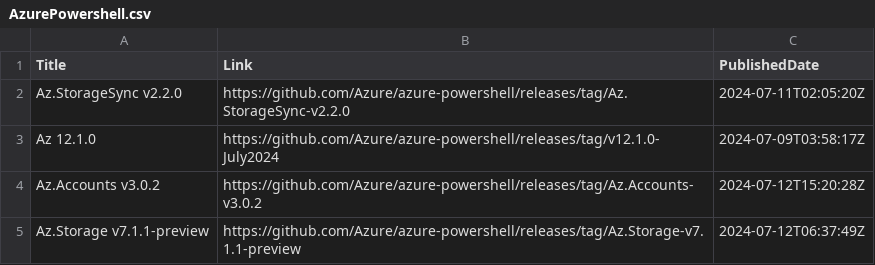
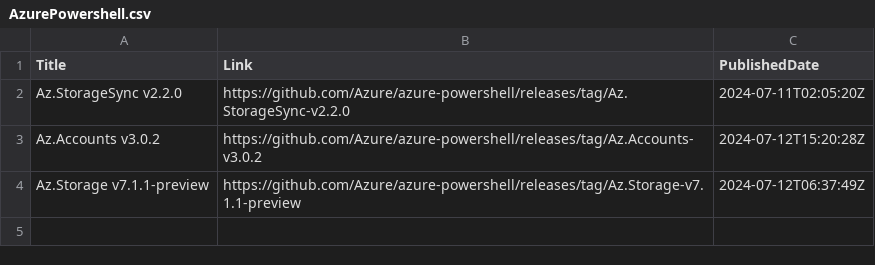
Before and after one commit to wilfriedwoivre/feedly, a CSV file: items/AzurePowershell.csv, drawn as a sheet.

Commit message:
Read RSS items

```diff
--- a/items/AzurePowershell.csv
+++ b/items/AzurePowershell.csv
@@ -2,3 +2,2 @@ Title,Link,PublishedDate
 Az.StorageSync v2.2.0,https://github.com/Azure/azure-powershell/releases/tag/Az.StorageSync-v2.2.0,2024-07-11T02:05:20Z
-Az 12.1.0,https://github.com/Azure/azure-powershell/releases/tag/v12.1.0-July2024,2024-07-09T03:58:17Z
 Az.Accounts v3.0.2,https://github.com/Azure/azure-powershell/releases/tag/Az.Accounts-v3.0.2,2024-07-12T15:20:28Z
```
